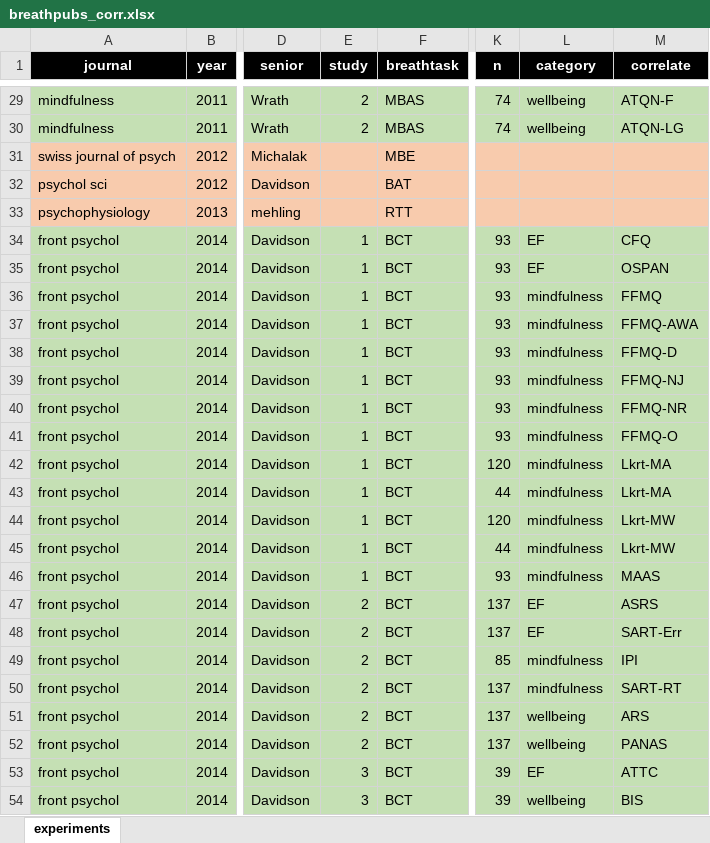
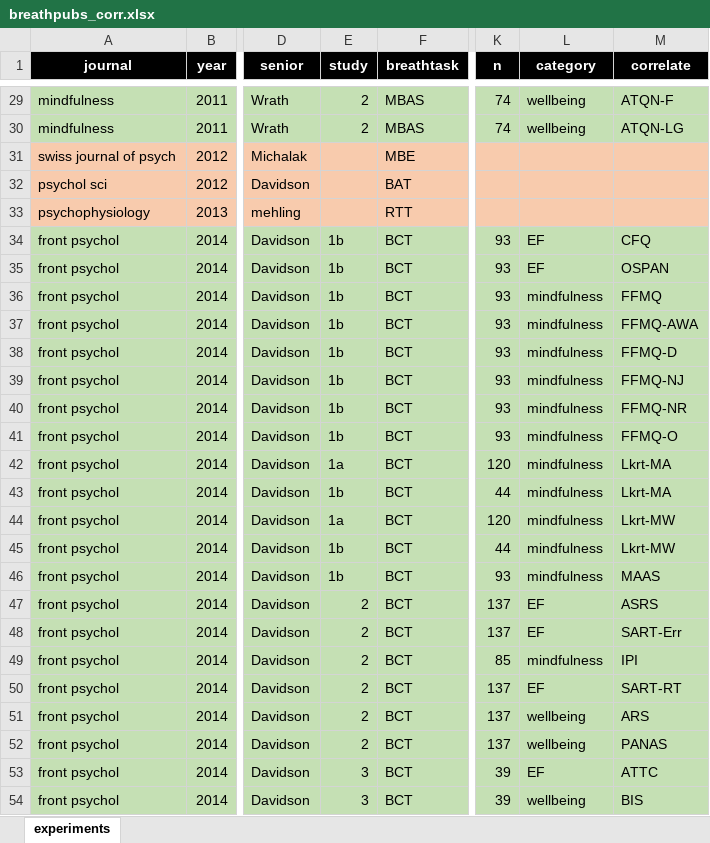
Before and after one commit to remrama/bct-meta, an Excel workbook: data/breathpubs_corr.xlsx, sheet experiments, drawn as a sheet; only a part is shown, gaps mark what is left out; values as stored, in another font and other column widths than the file's, no borders; the diff names each change by its address in the sheet, - before the commit and + after, or states it on an @@ line.

```diff
--- a/data/breathpubs_corr.xlsx (sheet experiments)
+++ b/data/breathpubs_corr.xlsx (sheet experiments)
-E34:E41 (study): 1
+E34:E41 (study): 1b
-E42 (study): 1
+E42 (study): 1a
-E43 (study): 1
+E43 (study): 1b
-E44 (study): 1
+E44 (study): 1a
-E45:E46 (study): 1
+E45:E46 (study): 1b
-L50 (category): mindfulness
+L50 (category): EF
```
Also changed, not shown: 38 other files.
